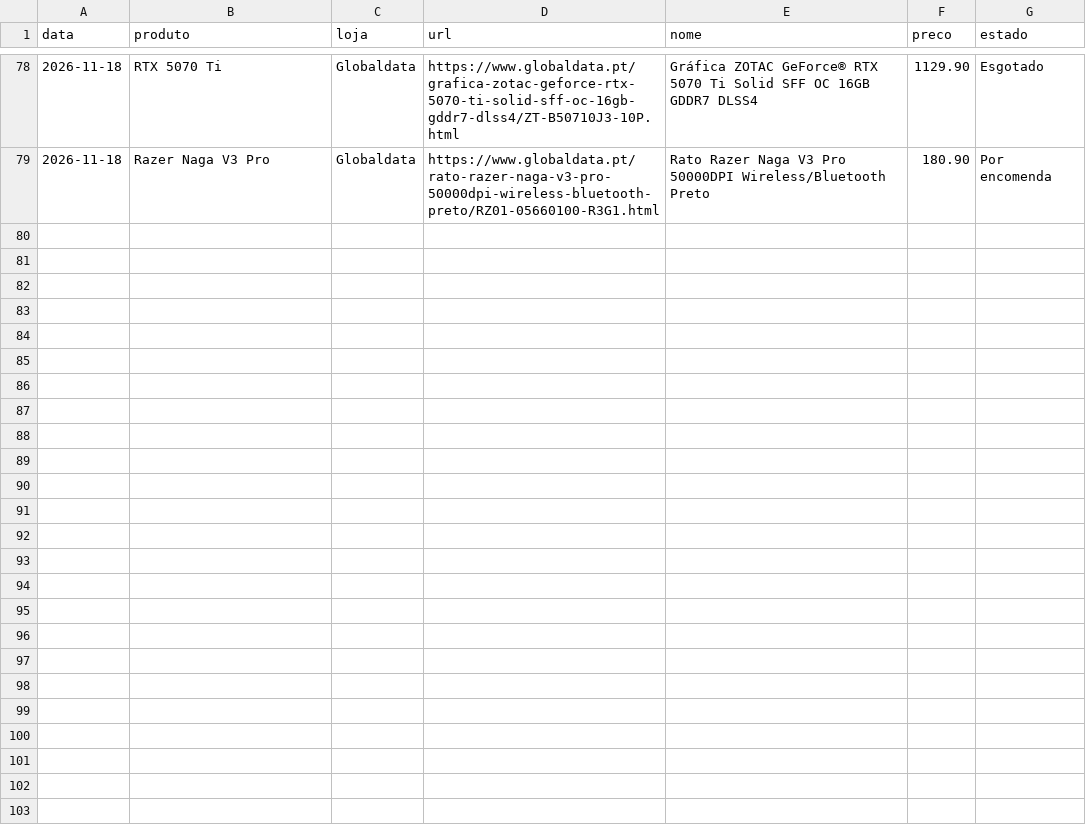
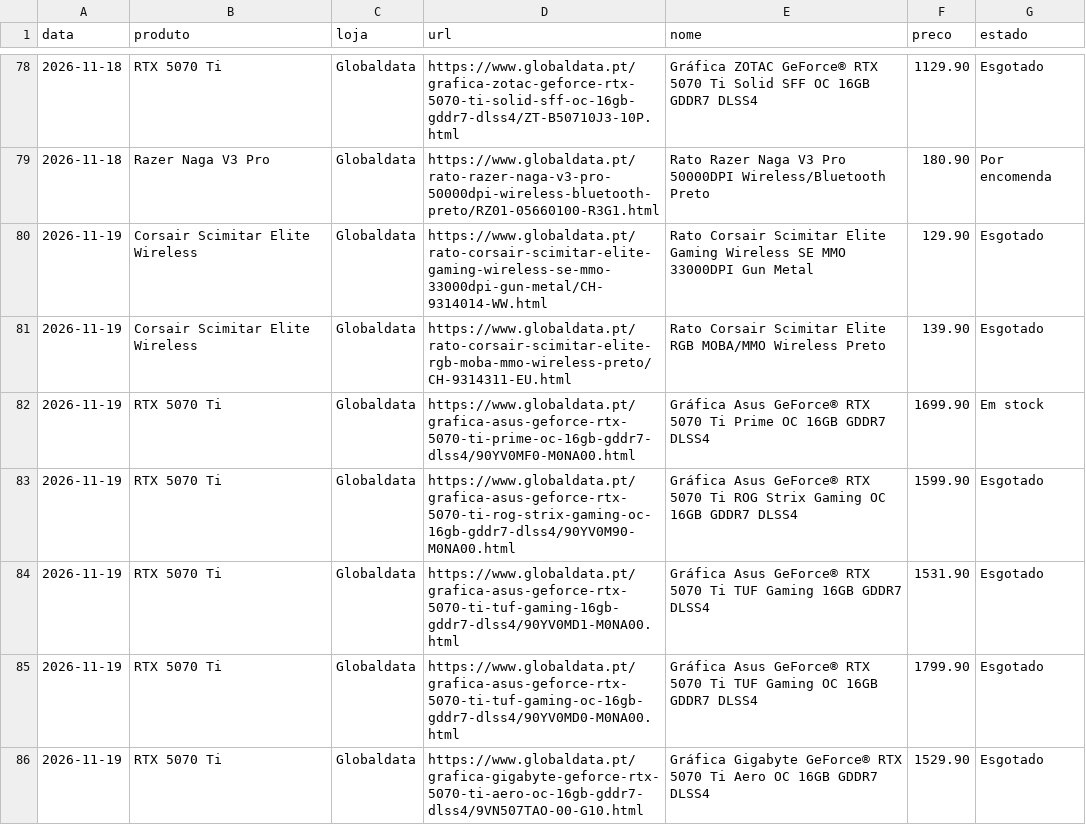
Before and after one commit to kindazoi/precos-rtx, a CSV file: data/precos.csv, drawn as a sheet; only a part is shown, gaps mark what is left out; the diff covers the shown part only.

```diff
--- a/data/precos.csv
+++ b/data/precos.csv
@@ -79 +79,8 @@ data,produto,loja,url,nome,preco,estado
 2026-11-18,Razer Naga V3 Pro,Globaldata,https://www.globaldata.pt/rato-razer-naga-v3-pro-50000dpi-wireless-bluetooth-preto/RZ01-05660100-R3G1.html,Rato Razer Naga V3 Pro 50000DPI Wireless/Bluetooth Preto,180.90,Por encomenda
+2026-11-19,Corsair Scimitar Elite Wireless,Globaldata,https://www.globaldata.pt/rato-corsair-scimitar-elite-gaming-wireless-se-mmo-33000dpi-gun-metal/CH-9314014-WW.html,Rato Corsair Scimitar Elite Gaming Wireless SE MMO 33000DPI Gun Metal,129.90,Esgotado
+2026-11-19,Corsair Scimitar Elite Wireless,Globaldata,https://www.globaldata.pt/rato-corsair-scimitar-elite-rgb-moba-mmo-wireless-preto/CH-9314311-EU.html,Rato Corsair Scimitar Elite RGB MOBA/MMO Wireless Preto,139.90,Esgotado
+2026-11-19,RTX 5070 Ti,Globaldata,https://www.globaldata.pt/grafica-asus-geforce-rtx-5070-ti-prime-oc-16gb-gddr7-dlss4/90YV0MF0-M0NA00.html,Gráfica Asus GeForce® RTX 5070 Ti Prime OC 16GB GDDR7 DLSS4,1699.90,Em stock
+2026-11-19,RTX 5070 Ti,Globaldata,https://www.globaldata.pt/grafica-asus-geforce-rtx-5070-ti-rog-strix-gaming-oc-16gb-gddr7-dlss4/90YV0M90-M0NA00.html,Gráfica Asus GeForce® RTX 5070 Ti ROG Strix Gaming OC 16GB GDDR7 DLSS4,1599.90,Esgotado
+2026-11-19,RTX 5070 Ti,Globaldata,https://www.globaldata.pt/grafica-asus-geforce-rtx-5070-ti-tuf-gaming-16gb-gddr7-dlss4/90YV0MD1-M0NA00.html,Gráfica Asus GeForce® RTX 5070 Ti TUF Gaming 16GB GDDR7 DLSS4,1531.90,Esgotado
+2026-11-19,RTX 5070 Ti,Globaldata,https://www.globaldata.pt/grafica-asus-geforce-rtx-5070-ti-tuf-gaming-oc-16gb-gddr7-dlss4/90YV0MD0-M0NA00.html,Gráfica Asus GeForce® RTX 5070 Ti TUF Gaming OC 16GB GDDR7 DLSS4,1799.90,Esgotado
+2026-11-19,RTX 5070 Ti,Globaldata,https://www.globaldata.pt/grafica-gigabyte-geforce-rtx-5070-ti-aero-oc-16gb-gddr7-dlss4/9VN507TAO-00-G10.html,Gráfica Gigabyte GeForce® RTX 5070 Ti Aero OC 16GB GDDR7 DLSS4,1529.90,Esgotado
```
Also changed, not shown: 18 added rows elsewhere in this file, 1 other file.
